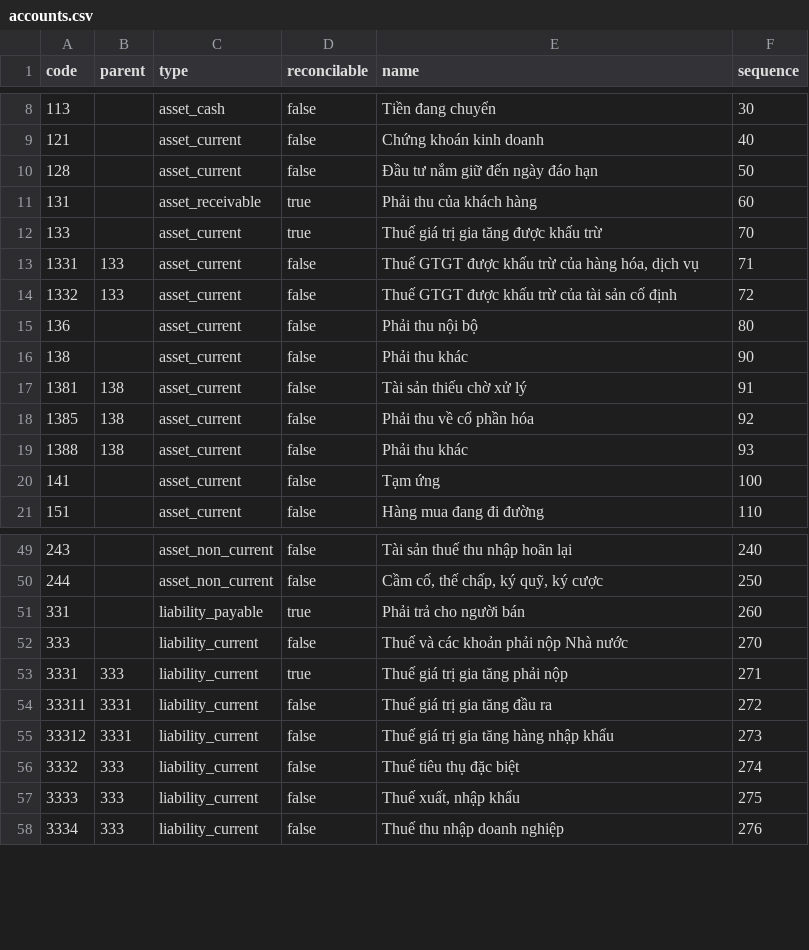
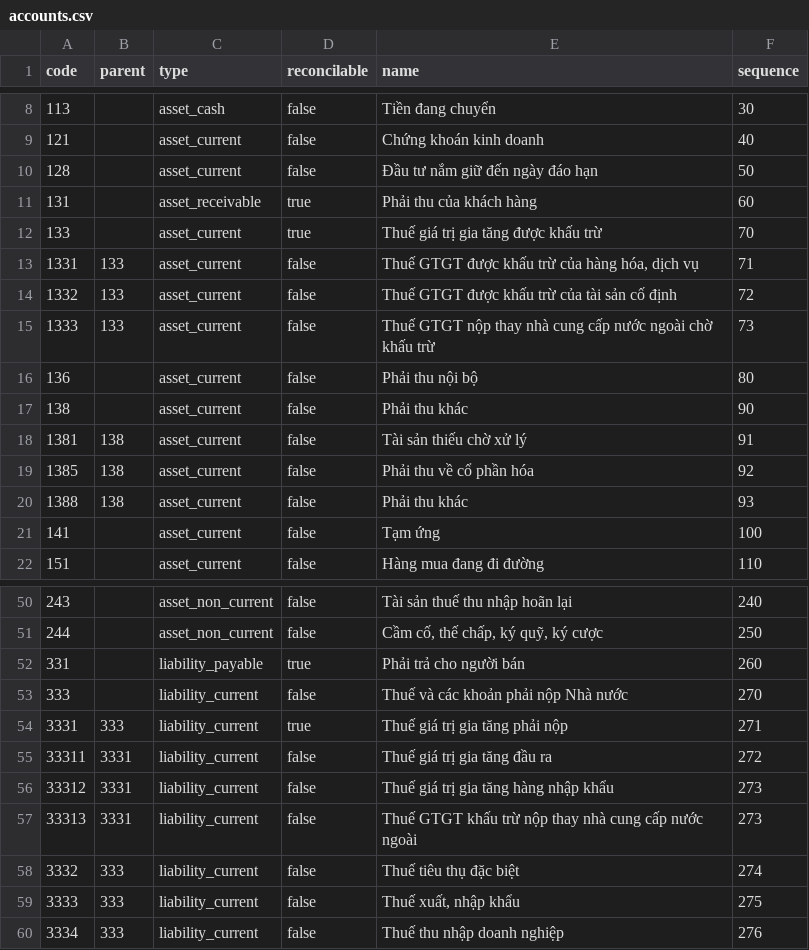
Before and after one commit to Ekwo-ai/ekwo-os, a CSV file: packs/vn/accounts.csv, drawn as a sheet; only a part is shown, gaps mark what is left out.

```diff
--- a/packs/vn/accounts.csv
+++ b/packs/vn/accounts.csv
@@ -14,2 +14,3 @@ code,parent,type,reconcilable,name,sequence
 1332,133,asset_current,false,Thuế GTGT được khấu trừ của tài sản cố định,72
+1333,133,asset_current,false,Thuế GTGT nộp thay nhà cung cấp nước ngoài chờ khấu trừ,73
 136,,asset_current,false,Phải thu nội bộ,80
@@ -55,2 +56,3 @@ code,parent,type,reconcilable,name,sequence
 33312,3331,liability_current,false,Thuế giá trị gia tăng hàng nhập khẩu,273
+33313,3331,liability_current,false,Thuế GTGT khấu trừ nộp thay nhà cung cấp nước ngoài,273
 3332,333,liability_current,false,Thuế tiêu thụ đặc biệt,274
```
Also changed, not shown: packs/kr/accounts.csv, 35 other files.
